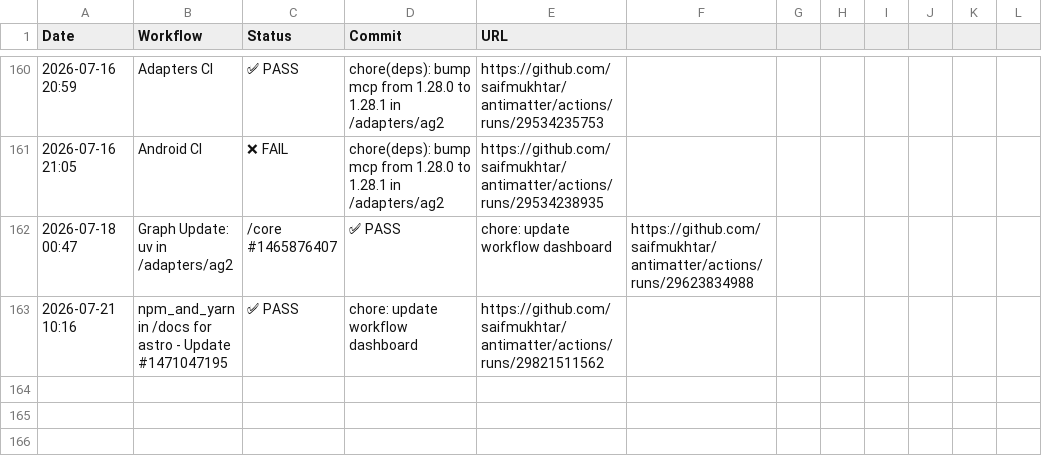
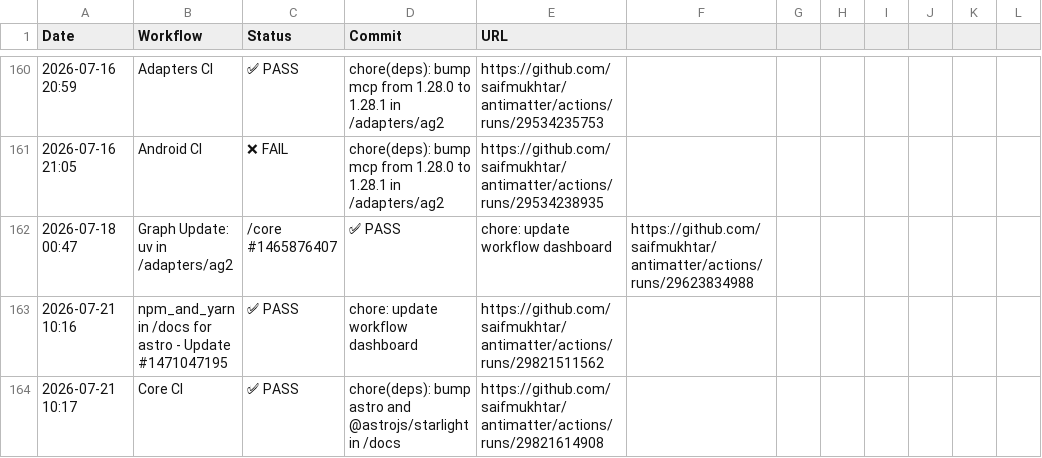
Before and after one commit to saifmukhtar/antimatter, a CSV file: .github/ci-logs/workflow_logs.csv, drawn as a sheet; only a part is shown, gaps mark what is left out.

```diff
--- a/.github/ci-logs/workflow_logs.csv
+++ b/.github/ci-logs/workflow_logs.csv
@@ -163 +163,2 @@ Date,Workflow,Status,Commit,URL
 2026-07-21 10:16,npm_and_yarn in /docs for astro - Update #1471047195,✅ PASS,chore: update workflow dashboard,https://github.com/saifmukhtar/antimatter/actions/runs/29821511562
+2026-07-21 10:17,Core CI,✅ PASS,chore(deps): bump astro and @astrojs/starlight in /docs,https://github.com/saifmukhtar/antimatter/actions/runs/29821614908
```
Also changed, not shown: 1 other file.
